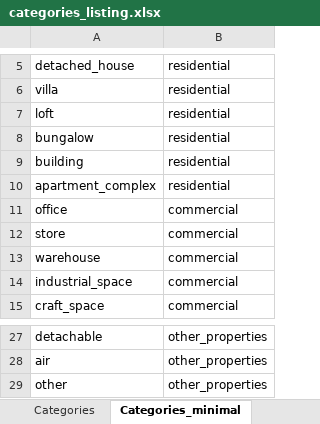
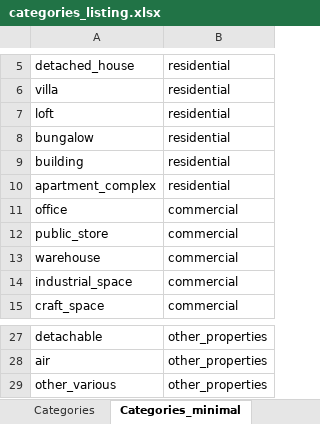
Before and after one commit to kstratis/realtorpms, an Excel workbook: lib/scripts/categories_listing.xlsx, sheet Categories_minimal, drawn as a sheet; only a part is shown, gaps mark what is left out; values as stored, in another font and other column widths than the file's, no borders; charts and pictures not drawn; the diff names each change by its address in the sheet, - before the commit and + after, or states it on an @@ line.

```diff
--- a/lib/scripts/categories_listing.xlsx (sheet Categories_minimal)
+++ b/lib/scripts/categories_listing.xlsx (sheet Categories_minimal)
-A12: store
+A12: public_store
-A29: other
+A29: other_various
```
Also changed, not shown: 10 other files.
